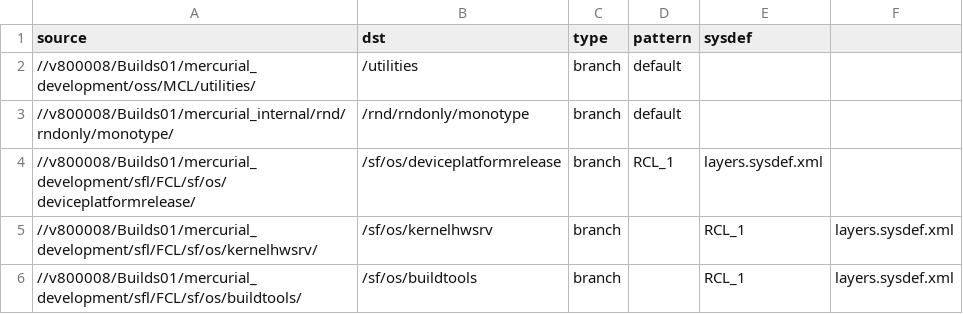
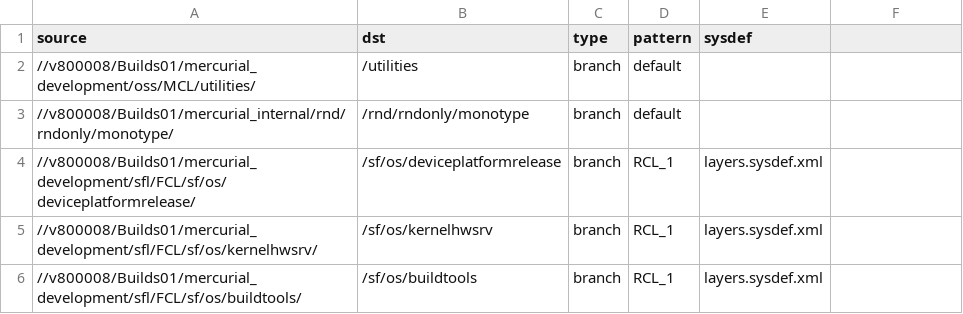
Before and after one commit to SymbianSource/oss.FCL.sftools.fbf.projects.platforms, a CSV file: symbian2/micro/sources.csv, drawn as a sheet.

Commit message:
Symbian2 micro sources.csv - removed double commas typo causing fmpp engine to blow up.

```diff
--- a/symbian2/micro/sources.csv
+++ b/symbian2/micro/sources.csv
@@ -4,3 +4,3 @@ source,dst,type,pattern,sysdef
 //v800008/Builds01/mercurial_development/sfl/FCL/sf/os/deviceplatformrelease/,/sf/os/deviceplatformrelease,branch,RCL_1,layers.sysdef.xml
-//v800008/Builds01/mercurial_development/sfl/FCL/sf/os/kernelhwsrv/,/sf/os/kernelhwsrv,branch,,RCL_1,layers.sysdef.xml
-//v800008/Builds01/mercurial_development/sfl/FCL/sf/os/buildtools/,/sf/os/buildtools,branch,,RCL_1,layers.sysdef.xml
+//v800008/Builds01/mercurial_development/sfl/FCL/sf/os/kernelhwsrv/,/sf/os/kernelhwsrv,branch,RCL_1,layers.sysdef.xml
+//v800008/Builds01/mercurial_development/sfl/FCL/sf/os/buildtools/,/sf/os/buildtools,branch,RCL_1,layers.sysdef.xml
```
